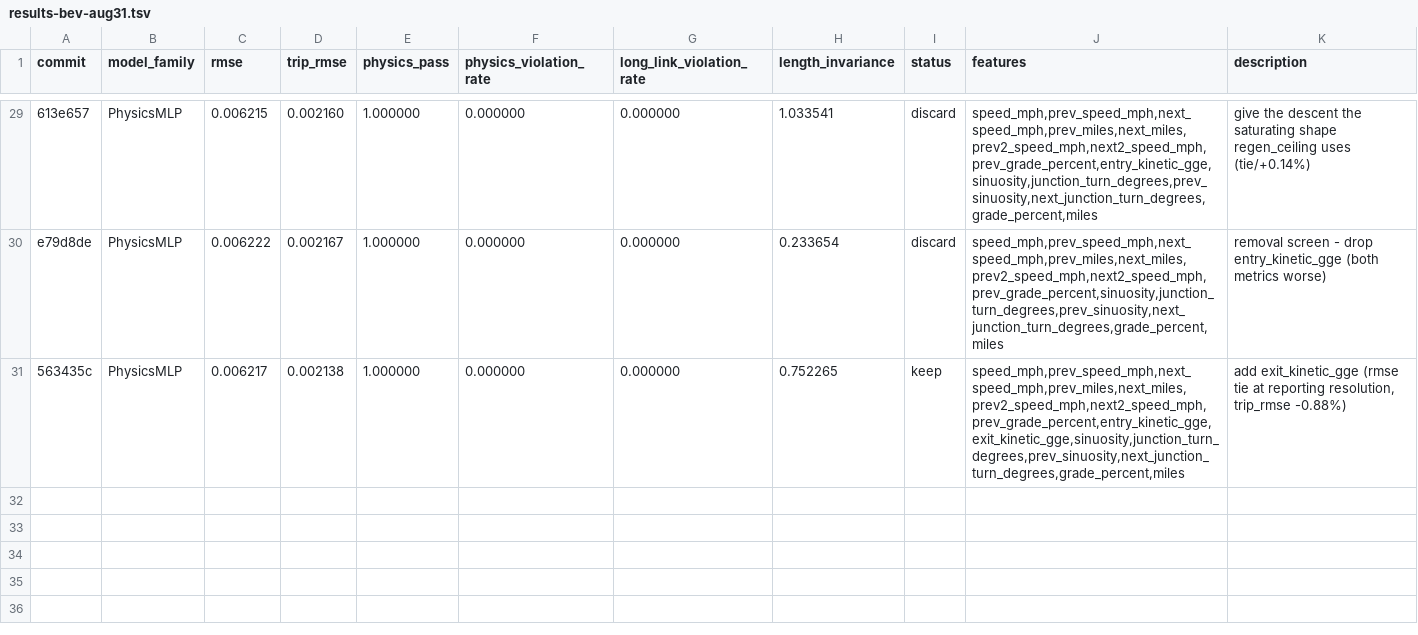
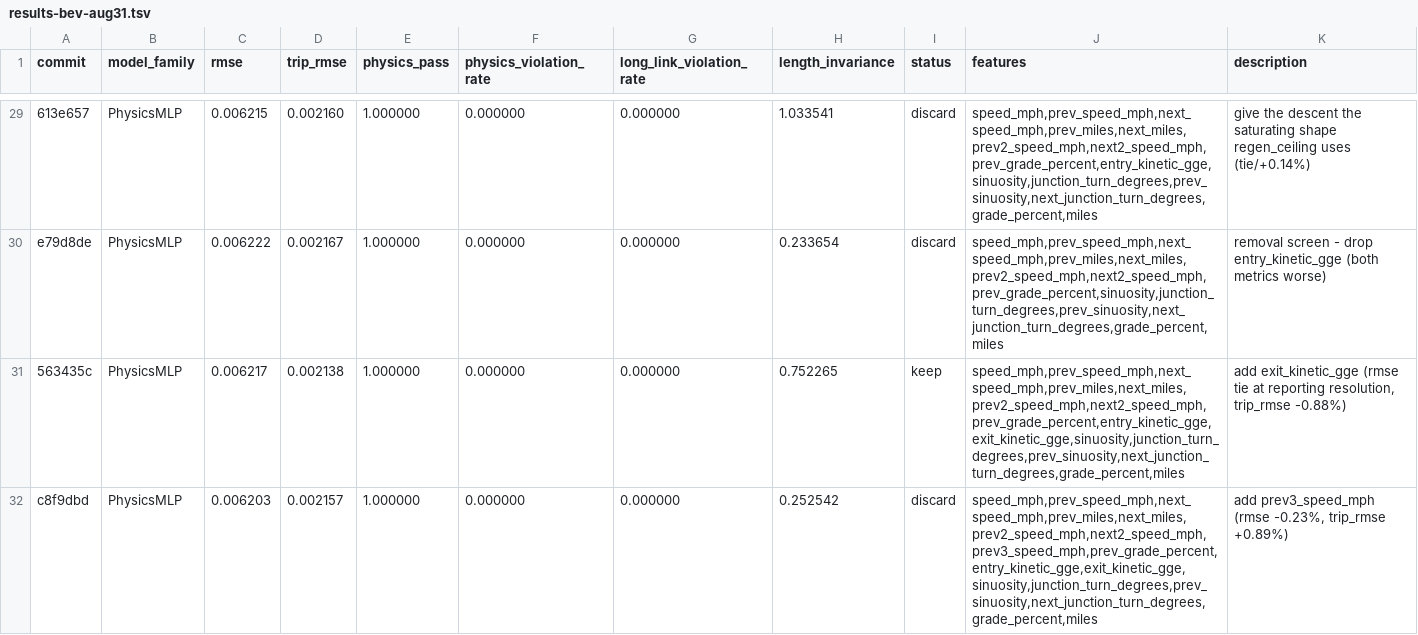
Before and after one commit to NatLabRockies/teta-autoresearch-powertrain, a TSV file: results/results-bev-aug31.tsv, drawn as a sheet; only a part is shown, gaps mark what is left out.

Commit message:
revert exp30: chain exhausted at +/-2 links

```diff
--- a/results/results-bev-aug31.tsv
+++ b/results/results-bev-aug31.tsv
@@ -31 +31,2 @@ e79d8de	PhysicsMLP	0.006222	0.002167	1.000000	0.000000	0.000000	0.233654	discard
 563435c	PhysicsMLP	0.006217	0.002138	1.000000	0.000000	0.000000	0.752265	keep	speed_mph,prev_speed_mph,next_speed_mph,prev_miles,next_miles,prev2_speed_mph,next2_speed_mph,prev_grade_percent,entry_kinetic_gge,exit_kinetic_gge,sinuosity,junction_turn_degrees,prev_sinuosity,next_junction_turn_degrees,grade_percent,miles	add exit_kinetic_gge (rmse tie at reporting resolution, trip_rmse -0.88%)
+c8f9dbd	PhysicsMLP	0.006203	0.002157	1.000000	0.000000	0.000000	0.252542	discard	speed_mph,prev_speed_mph,next_speed_mph,prev_miles,next_miles,prev2_speed_mph,next2_speed_mph,prev3_speed_mph,prev_grade_percent,entry_kinetic_gge,exit_kinetic_gge,sinuosity,junction_turn_degrees,prev_sinuosity,next_junction_turn_degrees,grade_percent,miles	add prev3_speed_mph (rmse -0.23%, trip_rmse +0.89%)
```
Also changed, not shown: 3 other files.
